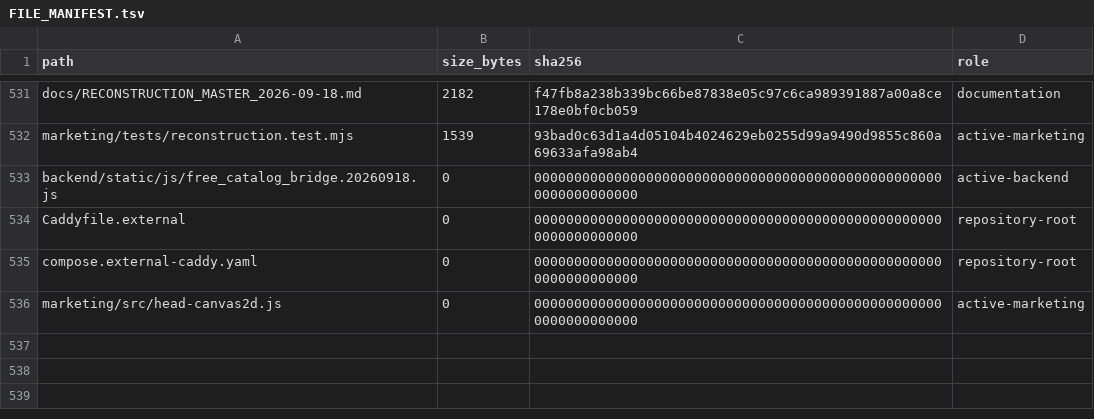
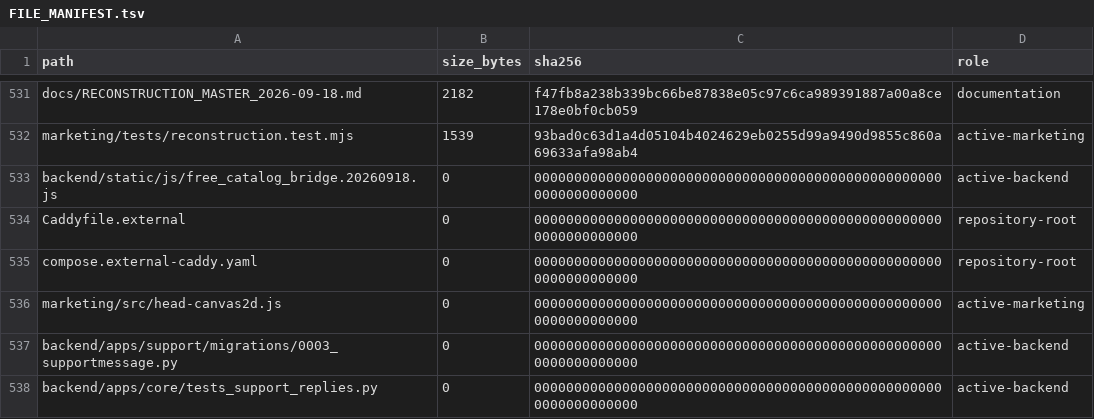
Before and after one commit to deckewandboden/prompmaster, a TSV file: FILE_MANIFEST.tsv, drawn as a sheet; only a part is shown, gaps mark what is left out.

Commit message:
Hotfix Admin: support replies and license action layout
Adds persistent support conversation messages, staff reply flow with support.write enforcement, queued customer e-mail via support_reply template, audit logging, delivery status and a chronological admin conversation timeline. Fixes the license assignment/release action layout by pinning actions to a proper bottom-right card footer. Includes migration, seed defaults, manifest updates and browser/RBAC regression coverage. Full CI passed.

```diff
--- a/FILE_MANIFEST.tsv
+++ b/FILE_MANIFEST.tsv
@@ -536 +536,3 @@ compose.external-caddy.yaml	0	00000000000000000000000000000000000000000000000000
 marketing/src/head-canvas2d.js	0	0000000000000000000000000000000000000000000000000000000000000000	active-marketing
+backend/apps/support/migrations/0003_supportmessage.py	0	0000000000000000000000000000000000000000000000000000000000000000	active-backend
+backend/apps/core/tests_support_replies.py	0	0000000000000000000000000000000000000000000000000000000000000000	active-backend
```
Also changed, not shown: 10 other files.
